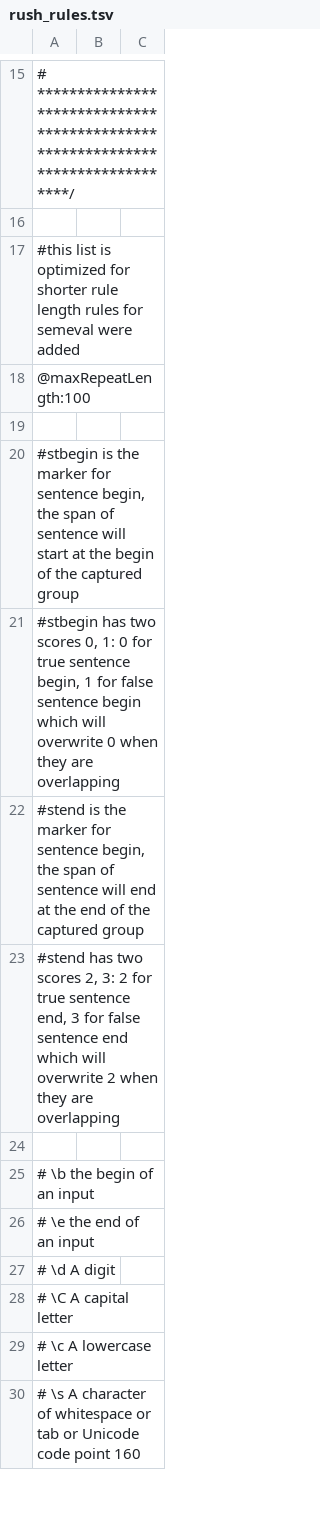
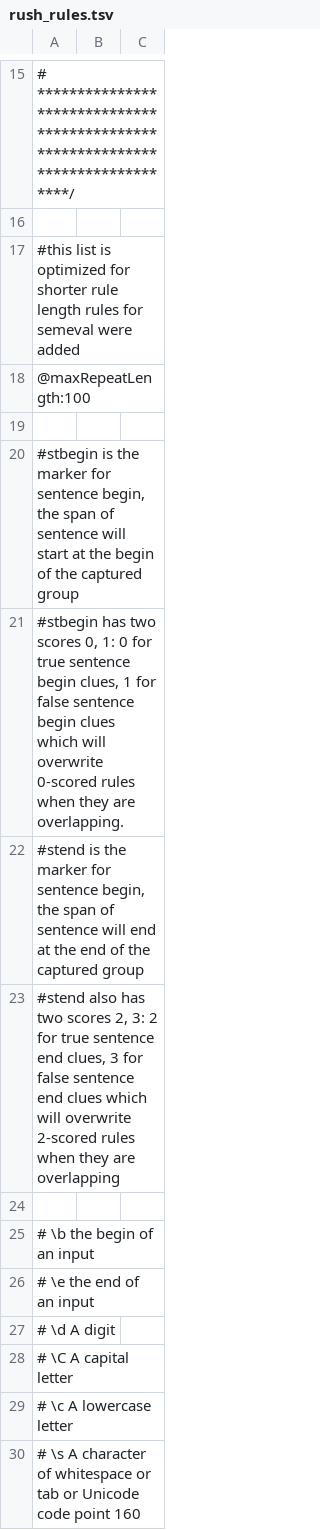
Before and after one commit to jianlins/PyRuSH, a TSV file: conf/rush_rules.tsv, drawn as a sheet; only a part is shown, gaps mark what is left out.

```diff
--- a/conf/rush_rules.tsv
+++ b/conf/rush_rules.tsv
@@ -20,5 +20,5 @@
 #stbegin is the marker for sentence begin, the span of sentence will start at the begin of the captured group
-#stbegin has two scores 0, 1: 0 for true sentence begin, 1 for false sentence begin which will overwrite 0 when they are overlapping
+#stbegin has two scores 0, 1: 0 for true sentence begin clues, 1 for false sentence begin clues which will overwrite 0-scored rules when they are overlapping.
 #stend is the marker for sentence begin, the span of sentence will end at the end of the captured group
-#stend has two scores 2, 3: 2 for true sentence end, 3 for false sentence end which will overwrite 2 when they are overlapping
+#stend also has two scores 2, 3: 2 for true sentence end clues, 3 for false sentence end clues which will overwrite 2-scored rules when they are overlapping
 
```
Also changed, not shown: 2 other files.
